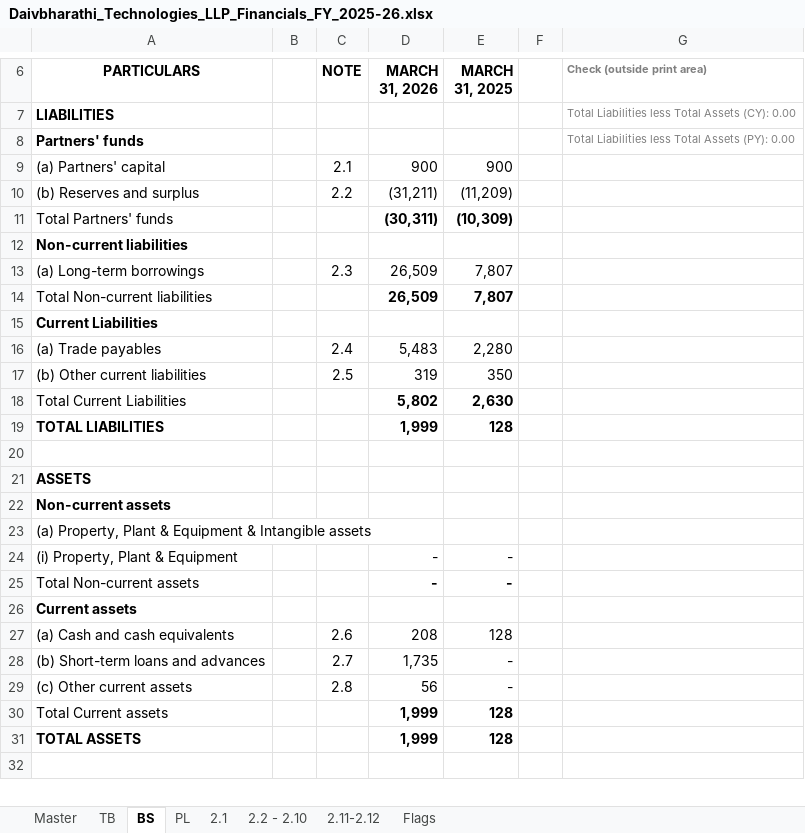
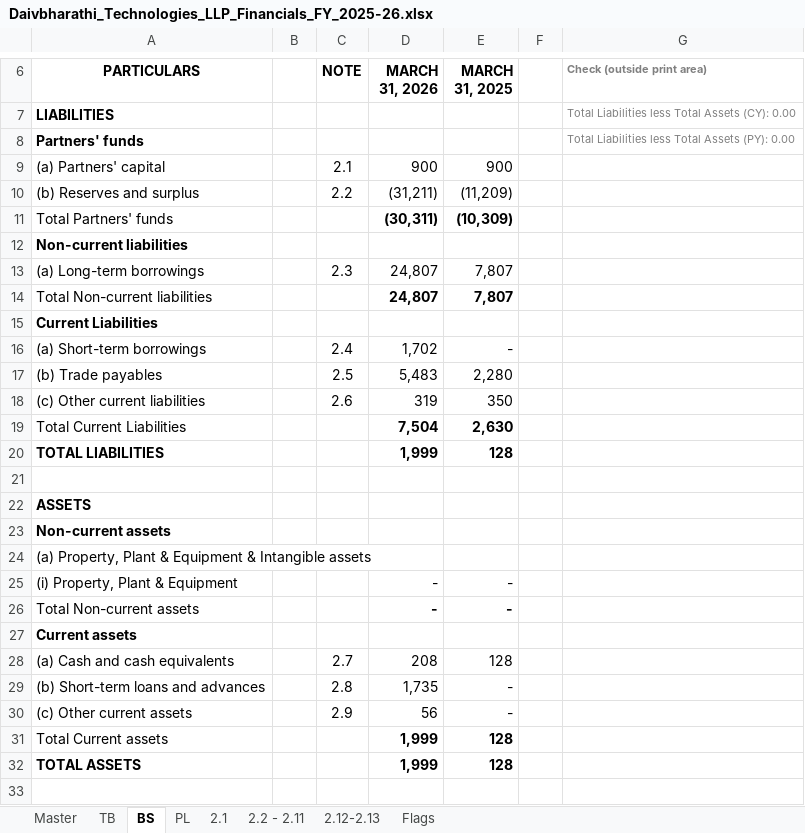
Before and after one commit to VandK-Automations/Compliance-Dashboard, an Excel workbook: financial-statements/daivbharathi-technologies-llp/Daivbharathi_Technologies_LLP_Financials_FY_2025-26.xlsx, sheet BS, drawn as a sheet; only a part is shown, gaps mark what is left out; values as stored, in another font and other column widths than the file's, no borders; addresses are those after the commit; the diff names each change by its address in the sheet, - before the commit and + after, or states it on an @@ line.

```diff
--- a/financial-statements/daivbharathi-technologies-llp/Daivbharathi_Technologies_LLP_Financials_FY_2025-26.xlsx (sheet BS)
+++ b/financial-statements/daivbharathi-technologies-llp/Daivbharathi_Technologies_LLP_Financials_FY_2025-26.xlsx (sheet BS)
-sheet tab: 2.2 - 2.10
+sheet tab: 2.2 - 2.11
-sheet tab: 2.11-2.12
+sheet tab: 2.12-2.13
-D13:D14 (MARCH 31, 2026): 26,509
+D13:D14 (MARCH 31, 2026): 24,807
+row 16: (a) Short-term borrowings |  | 2.4 | 1,702 | -
-A17 (PARTICULARS): (a) Trade payables
+A17 (PARTICULARS): (b) Trade payables
-C17 (NOTE): 2.4
+C17 (NOTE): 2.5
-A18 (PARTICULARS): (b) Other current liabilities
+A18 (PARTICULARS): (c) Other current liabilities
-C18 (NOTE): 2.5
+C18 (NOTE): 2.6
-D19 (MARCH 31, 2026): 5,802
+D19 (MARCH 31, 2026): 7,504
-C28 (NOTE): 2.6
+C28 (NOTE): 2.7
-C29 (NOTE): 2.7
+C29 (NOTE): 2.8
-C30 (NOTE): 2.8
+C30 (NOTE): 2.9
```
Also changed, not shown: sheet Flags, sheet 2.2 - 2.11, sheet TB, sheet 2.12-2.13, sheet PL, formulas that keep their value, 2 other files.
